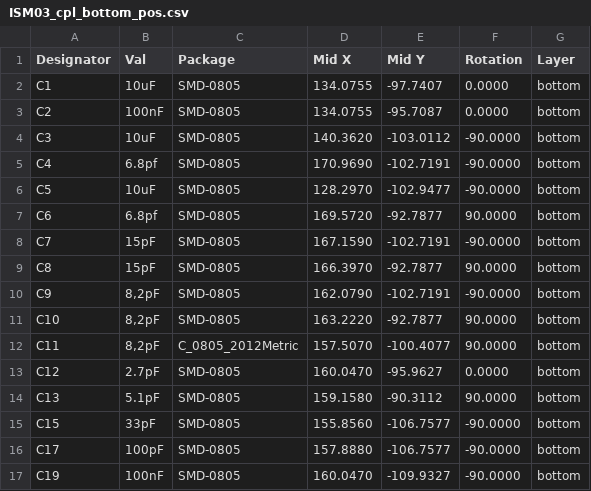
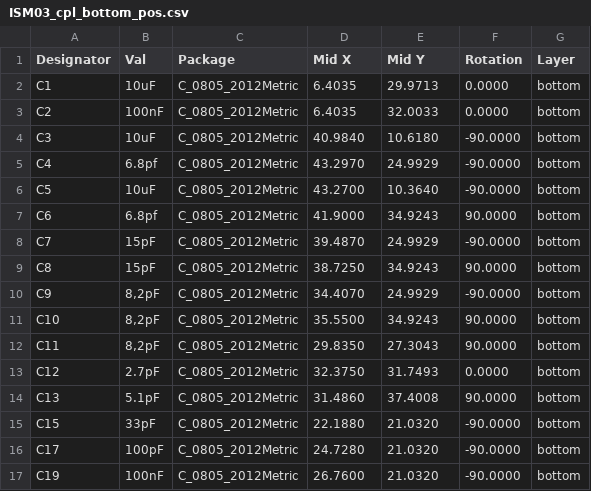
Before and after one commit to mlab-modules/ISM03, a CSV file: hw/cam_profi/assembly/gerbers/PnP/ISM03_cpl_bottom_pos.csv, drawn as a sheet; only a part is shown; the diff covers the shown part only.

```diff
--- a/hw/cam_profi/assembly/gerbers/PnP/ISM03_cpl_bottom_pos.csv
+++ b/hw/cam_profi/assembly/gerbers/PnP/ISM03_cpl_bottom_pos.csv
@@ -1,17 +1,17 @@
 Designator,Val,Package,Mid X,Mid Y,Rotation,Layer
-"C1","10uF","SMD-0805",134.0755,-97.7407,0.0000,bottom
-"C2","100nF","SMD-0805",134.0755,-95.7087,0.0000,bottom
-"C3","10uF","SMD-0805",140.3620,-103.0112,-90.0000,bottom
-"C4","6.8pf","SMD-0805",170.9690,-102.7191,-90.0000,bottom
-"C5","10uF","SMD-0805",128.2970,-102.9477,-90.0000,bottom
-"C6","6.8pf","SMD-0805",169.5720,-92.7877,90.0000,bottom
-"C7","15pF","SMD-0805",167.1590,-102.7191,-90.0000,bottom
-"C8","15pF","SMD-0805",166.3970,-92.7877,90.0000,bottom
-"C9","8,2pF","SMD-0805",162.0790,-102.7191,-90.0000,bottom
-"C10","8,2pF","SMD-0805",163.2220,-92.7877,90.0000,bottom
-"C11","8,2pF","C_0805_2012Metric",157.5070,-100.4077,90.0000,bottom
-"C12","2.7pF","SMD-0805",160.0470,-95.9627,0.0000,bottom
-"C13","5.1pF","SMD-0805",159.1580,-90.3112,90.0000,bottom
-"C15","33pF","SMD-0805",155.8560,-106.7577,-90.0000,bottom
-"C17","100pF","SMD-0805",157.8880,-106.7577,-90.0000,bottom
-"C19","100nF","SMD-0805",160.0470,-109.9327,-90.0000,bottom
+"C1","10uF","C_0805_2012Metric",6.4035,29.9713,0.0000,bottom
+"C2","100nF","C_0805_2012Metric",6.4035,32.0033,0.0000,bottom
+"C3","10uF","C_0805_2012Metric",40.9840,10.6180,-90.0000,bottom
+"C4","6.8pf","C_0805_2012Metric",43.2970,24.9929,-90.0000,bottom
+"C5","10uF","C_0805_2012Metric",43.2700,10.3640,-90.0000,bottom
+"C6","6.8pf","C_0805_2012Metric",41.9000,34.9243,90.0000,bottom
+"C7","15pF","C_0805_2012Metric",39.4870,24.9929,-90.0000,bottom
+"C8","15pF","C_0805_2012Metric",38.7250,34.9243,90.0000,bottom
+"C9","8,2pF","C_0805_2012Metric",34.4070,24.9929,-90.0000,bottom
+"C10","8,2pF","C_0805_2012Metric",35.5500,34.9243,90.0000,bottom
+"C11","8,2pF","C_0805_2012Metric",29.8350,27.3043,90.0000,bottom
+"C12","2.7pF","C_0805_2012Metric",32.3750,31.7493,0.0000,bottom
+"C13","5.1pF","C_0805_2012Metric",31.4860,37.4008,90.0000,bottom
+"C15","33pF","C_0805_2012Metric",22.1880,21.0320,-90.0000,bottom
+"C17","100pF","C_0805_2012Metric",24.7280,21.0320,-90.0000,bottom
+"C19","100nF","C_0805_2012Metric",26.7600,21.0320,-90.0000,bottom
```
Also changed, not shown: 5 added rows and 79 edited cells elsewhere in this file, hw/cam_profi/assembly/ISM03-bom.csv, hw/cam_profi/assembly/ISM03-bom_nogroup.csv, 41 other files.
